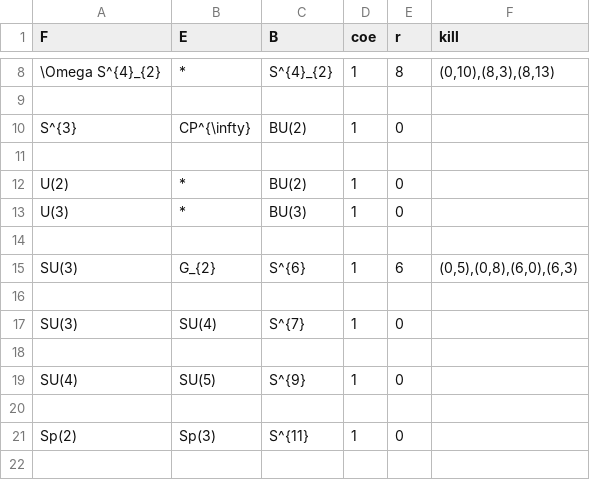
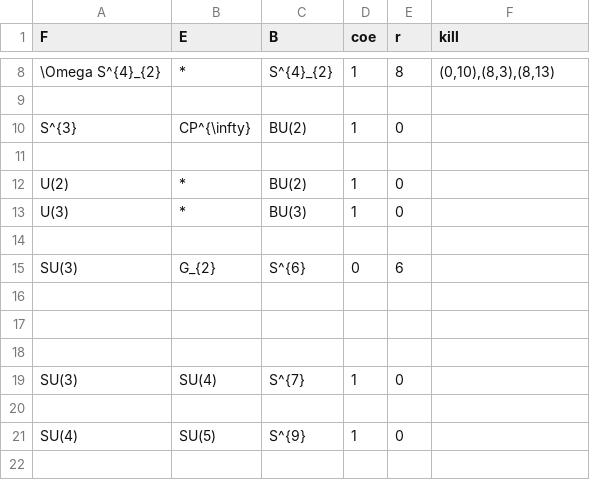
Before and after one commit to akebono03/Serre-Spectral-Sequence, a CSV file: fibration.csv, drawn as a sheet; only a part is shown, gaps mark what is left out; the shorter side is filled out with more unchanged rows.

```diff
--- a/fibration.csv
+++ b/fibration.csv
@@ -14,3 +14,5 @@ U(3),*,BU(3),1,0," "
 
-SU(3),G_{2},S^{6},1,6,"(0,5),(0,8),(6,0),(6,3)"
+SU(3),G_{2},S^{6},0,6," "
+
+
 
```
Also changed, not shown: cohomology.csv, differential2.csv, 2 other files.
